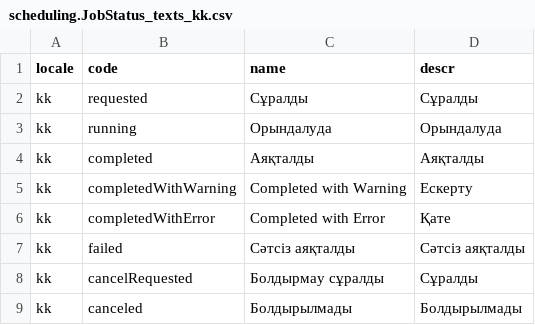
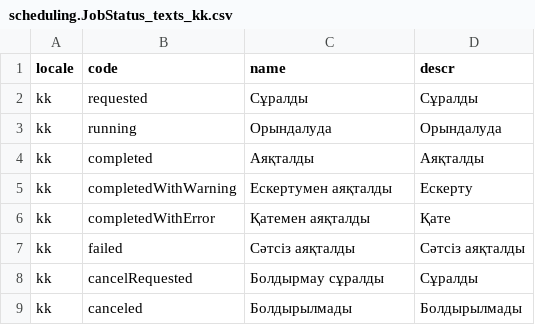
Before and after one commit to cap-js-community/sap-afc-sdk, a CSV file: db/data/scheduling.JobStatus_texts_kk.csv, drawn as a sheet.

```diff
--- a/db/data/scheduling.JobStatus_texts_kk.csv
+++ b/db/data/scheduling.JobStatus_texts_kk.csv
@@ -4,4 +4,4 @@ locale;code;name;descr
 "kk";completed;Аяқталды;Аяқталды
-"kk";completedWithWarning;Completed with Warning;Ескерту
-"kk";completedWithError;Completed with Error;Қате
+"kk";completedWithWarning;Ескертумен аяқталды;Ескерту
+"kk";completedWithError;Қатемен аяқталды;Қате
 "kk";failed;Сәтсіз аяқталды;Сәтсіз аяқталды
```
Also changed, not shown: db/data/scheduling.JobStatus_texts_ar.csv, db/data/scheduling.JobStatus_texts_ms.csv, 6 other files.
